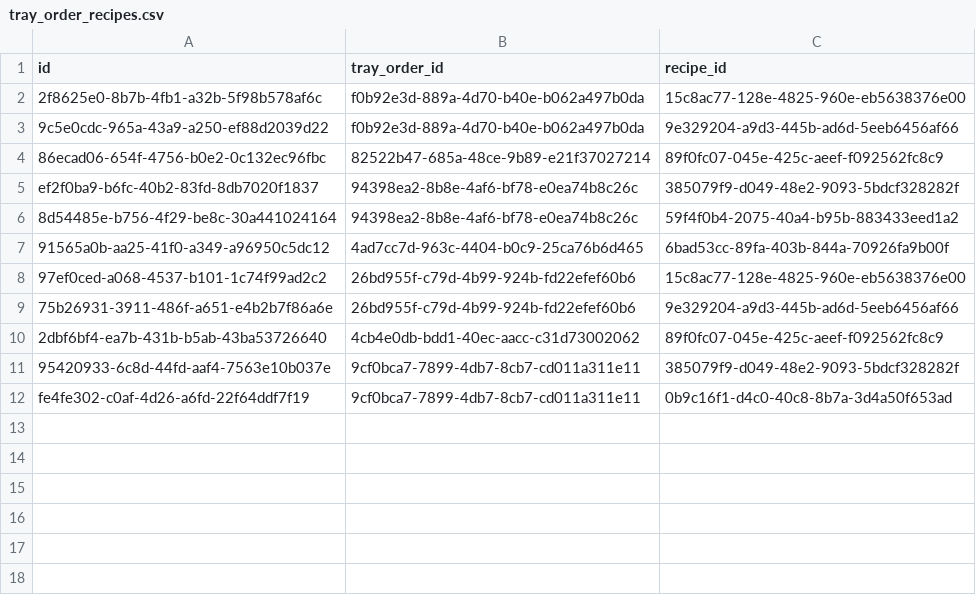
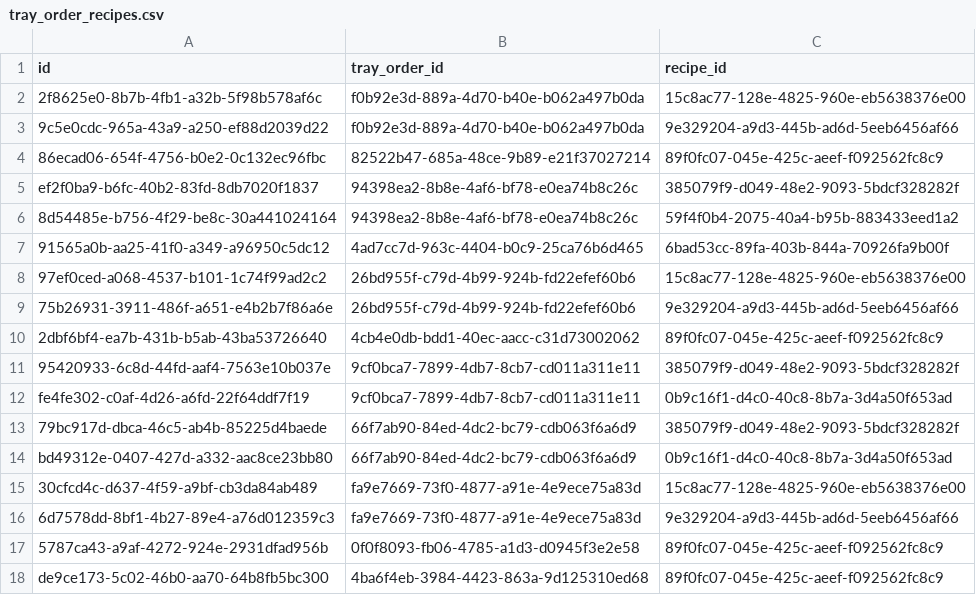
Before and after one commit to tjeastmond/banquethealth, a CSV file: prisma/seed/rawData/tray_order_recipes.csv, drawn as a sheet.

Commit message:
chore: update seeded diet plans and tray orders

```diff
--- a/prisma/seed/rawData/tray_order_recipes.csv
+++ b/prisma/seed/rawData/tray_order_recipes.csv
@@ -12 +12,7 @@ ef2f0ba9-b6fc-40b2-83fd-8db7020f1837,94398ea2-8b8e-4af6-bf78-e0ea74b8c26c,385079
 fe4fe302-c0af-4d26-a6fd-22f64ddf7f19,9cf0bca7-7899-4db7-8cb7-cd011a311e11,0b9c16f1-d4c0-40c8-8b7a-3d4a50f653ad
+79bc917d-dbca-46c5-ab4b-85225d4baede,66f7ab90-84ed-4dc2-bc79-cdb063f6a6d9,385079f9-d049-48e2-9093-5bdcf328282f
+bd49312e-0407-427d-a332-aac8ce23bb80,66f7ab90-84ed-4dc2-bc79-cdb063f6a6d9,0b9c16f1-d4c0-40c8-8b7a-3d4a50f653ad
+30cfcd4c-d637-4f59-a9bf-cb3da84ab489,fa9e7669-73f0-4877-a91e-4e9ece75a83d,15c8ac77-128e-4825-960e-eb5638376e00
+6d7578dd-8bf1-4b27-89e4-a76d012359c3,fa9e7669-73f0-4877-a91e-4e9ece75a83d,9e329204-a9d3-445b-ad6d-5eeb6456af66
+5787ca43-a9af-4272-924e-2931dfad956b,0f0f8093-fb06-4785-a1d3-d0945f3e2e58,89f0fc07-045e-425c-aeef-f092562fc8c9
+de9ce173-5c02-46b0-aa70-64b8fb5bc300,4ba6f4eb-3984-4423-863a-9d125310ed68,89f0fc07-045e-425c-aeef-f092562fc8c9
```
Also changed, not shown: prisma/seed/rawData/diet_orders.csv, prisma/seed/rawData/patient_diet_orders.csv, 2 other files.
